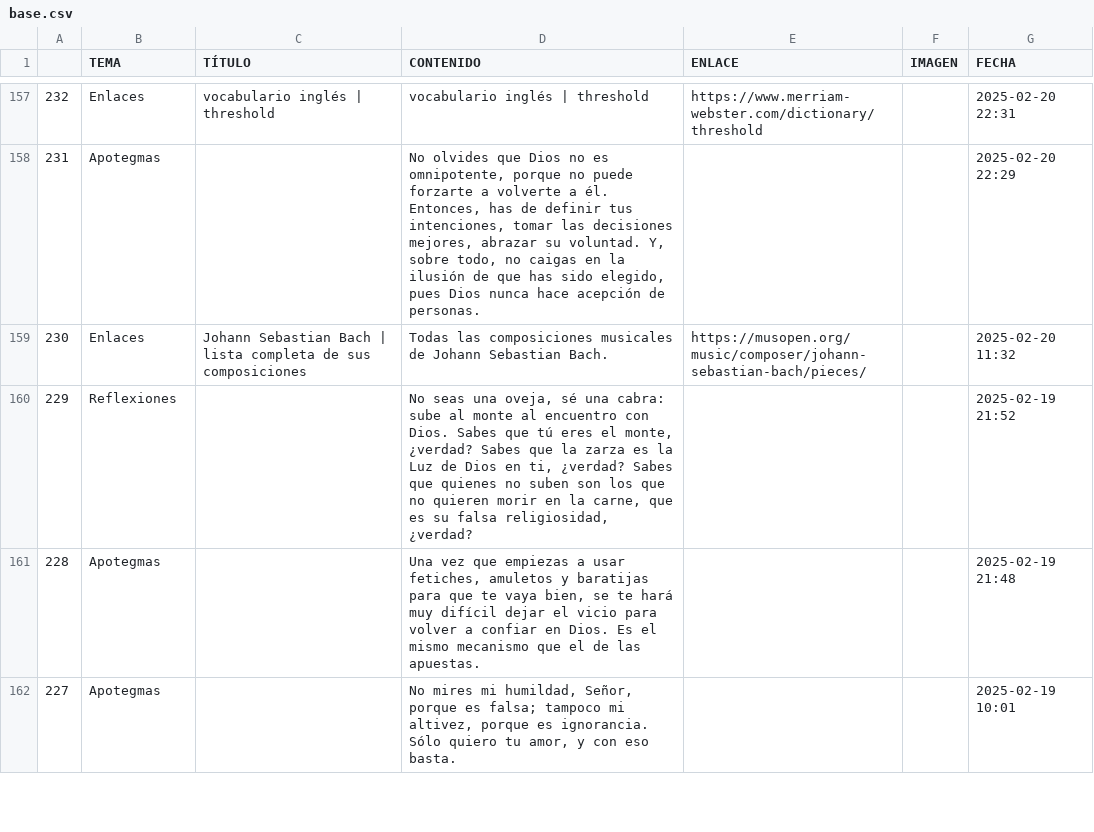
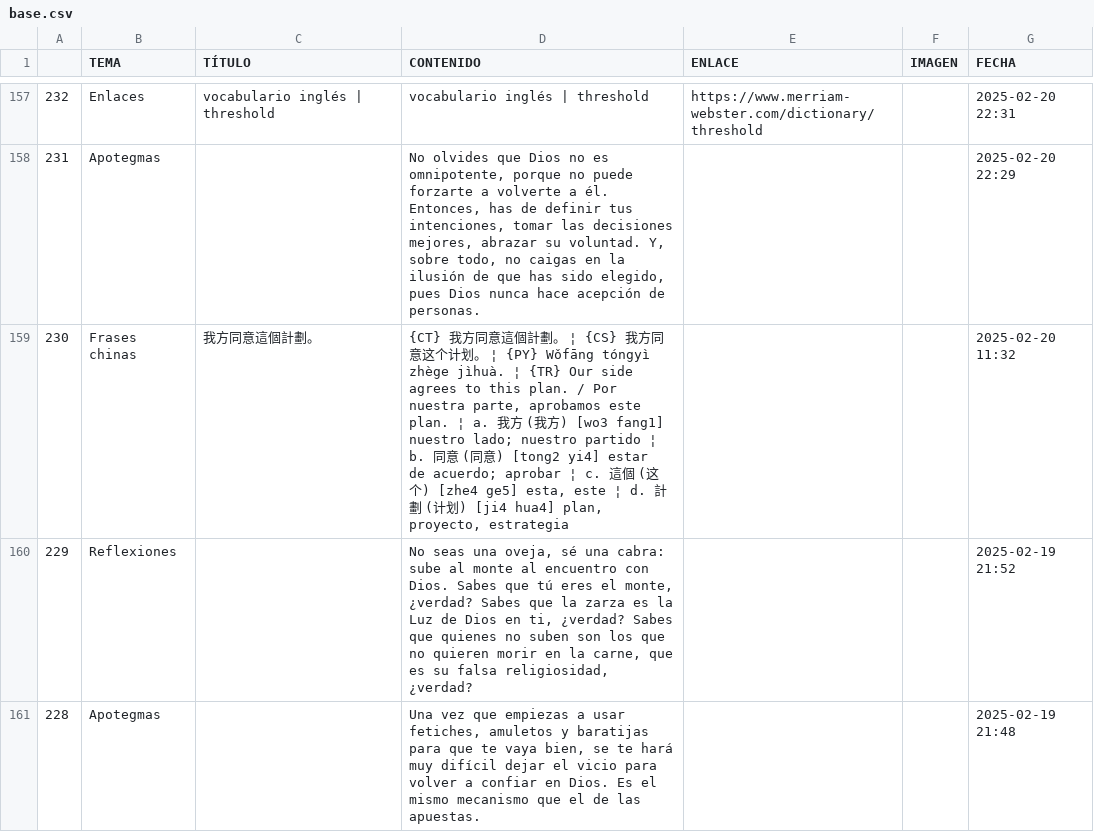
Before and after one commit to jucardus/jucardus.github.io, a CSV file: base.csv, drawn as a sheet; only a part is shown, gaps mark what is left out; the shorter side is filled out with more unchanged rows.

Commit message:
Last Sync: 2025-03-29 02:48:35 (Mobile)

```diff
--- a/base.csv
+++ b/base.csv
@@ -158,3 +158,3 @@
 231,Apotegmas,,"No olvides que Dios no es omnipotente, porque no puede forzarte a volverte a él. Entonces, has de definir tus intenciones, tomar las decisiones mejores, abrazar su voluntad. Y, sobre todo, no caigas en la ilusión de que has sido elegido, pues Dios nunca hace acepción de personas.",,,2025-02-20 22:29
-230,Enlaces,Johann Sebastian Bach | lista completa de sus composiciones,Todas las composiciones musicales de Johann Sebastian Bach.,https://musopen.org/music/composer/johann-sebastian-bach/pieces/,,2025-02-20 11:32
+230,Frases chinas,我方同意這個計劃。,"{CT} 我方同意這個計劃。 ¦ {CS} 我方同意这个计划。 ¦ {PY} Wǒfāng tóngyì zhège jìhuà. ¦ {TR} Our side agrees to this plan. / Por nuestra parte, aprobamos este plan. ¦ a. 我方 (我方) [wo3 fang1] nuestro lado; nuestro partido ¦ b. 同意 (同意) [tong2 yi4] estar de acuerdo; aprobar ¦ c. 這個 (这个) [zhe4 ge5] esta, este ¦ d. 計劃 (计划) [ji4 hua4] plan, proyecto, estrategia",,,2025-02-20 11:32
 229,Reflexiones,,"No seas una oveja, sé una cabra: sube al monte al encuentro con Dios. Sabes que tú eres el monte, ¿verdad? Sabes que la zarza es la Luz de Dios en ti, ¿verdad? Sabes que quienes no suben son los que no quieren morir en la carne, que es su falsa religiosidad, ¿verdad?",,,2025-02-19 21:52
```
